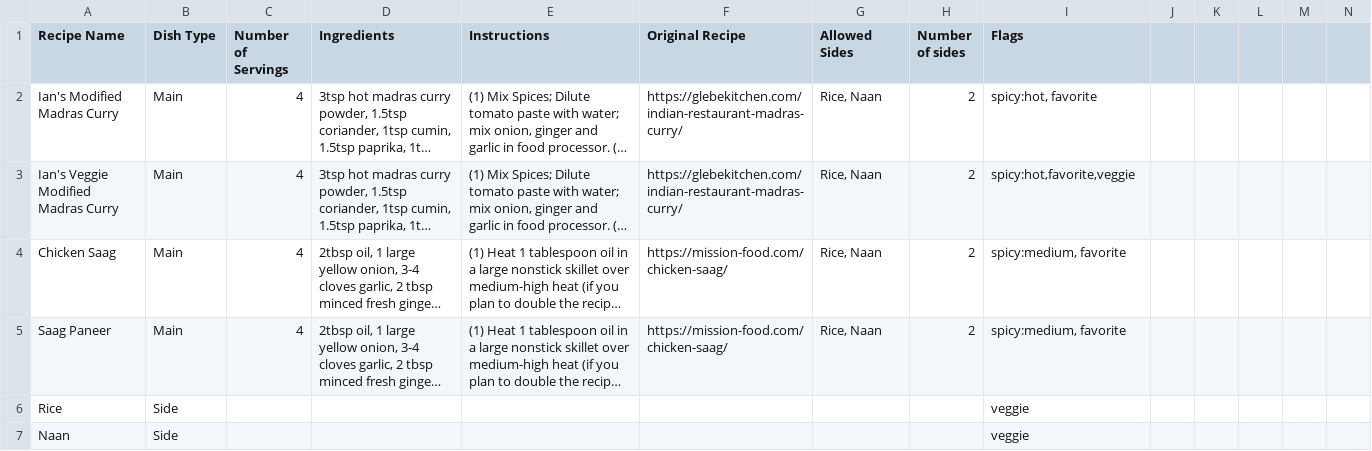
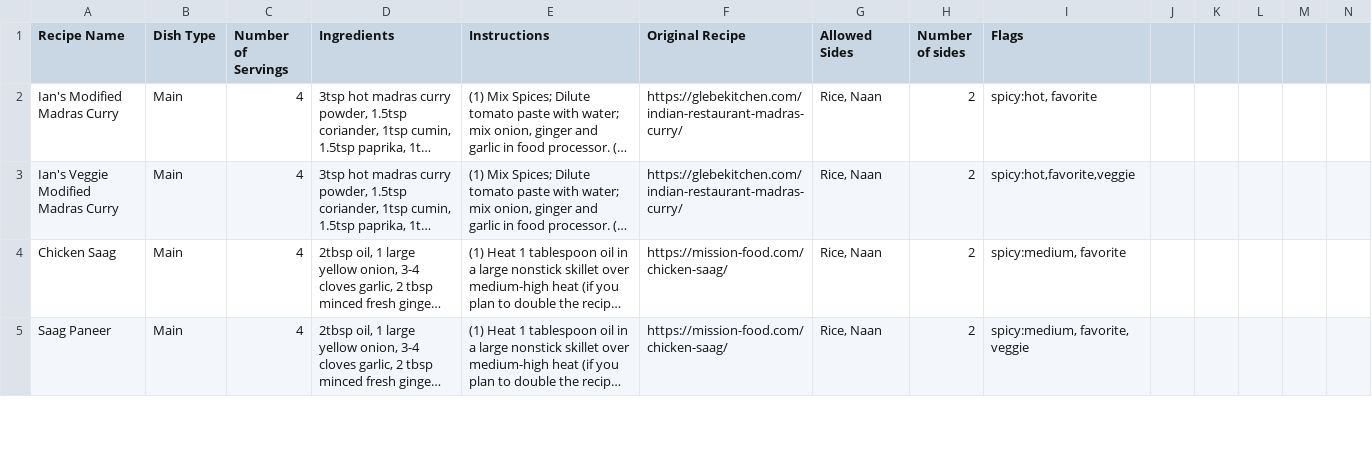
Before and after one commit to jorqueraian/menu, a CSV file: menu.csv, drawn as a sheet; only a part is shown; long unchanged cells end in …; removed rows and columns are numbered as before the commit, all else as after; rows hold the shown columns only; the diff covers the shown part only; the diff names each change by its address in the sheet, - before the commit and + after, or states it on an @@ line.

```diff
--- a/menu.csv
+++ b/menu.csv
-I5 (Flags): spicy:medium, favorite
+I5 (Flags): spicy:medium, favorite, veggie
-row 6: Rice | Side |  |  |  |  |  |  | veggie
-row 7: Naan | Side |  |  |  |  |  |  | veggie
```
Also changed, not shown: 4 added rows and 48 edited cells elsewhere in this file, 4 other files.
